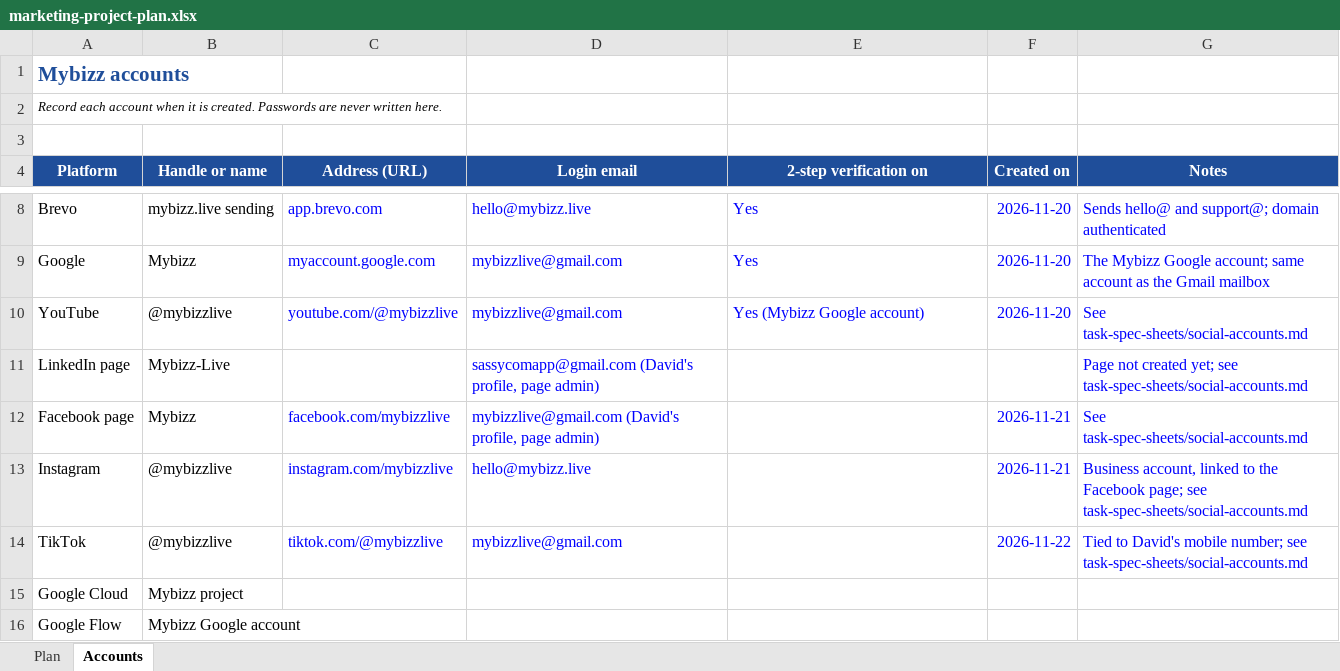
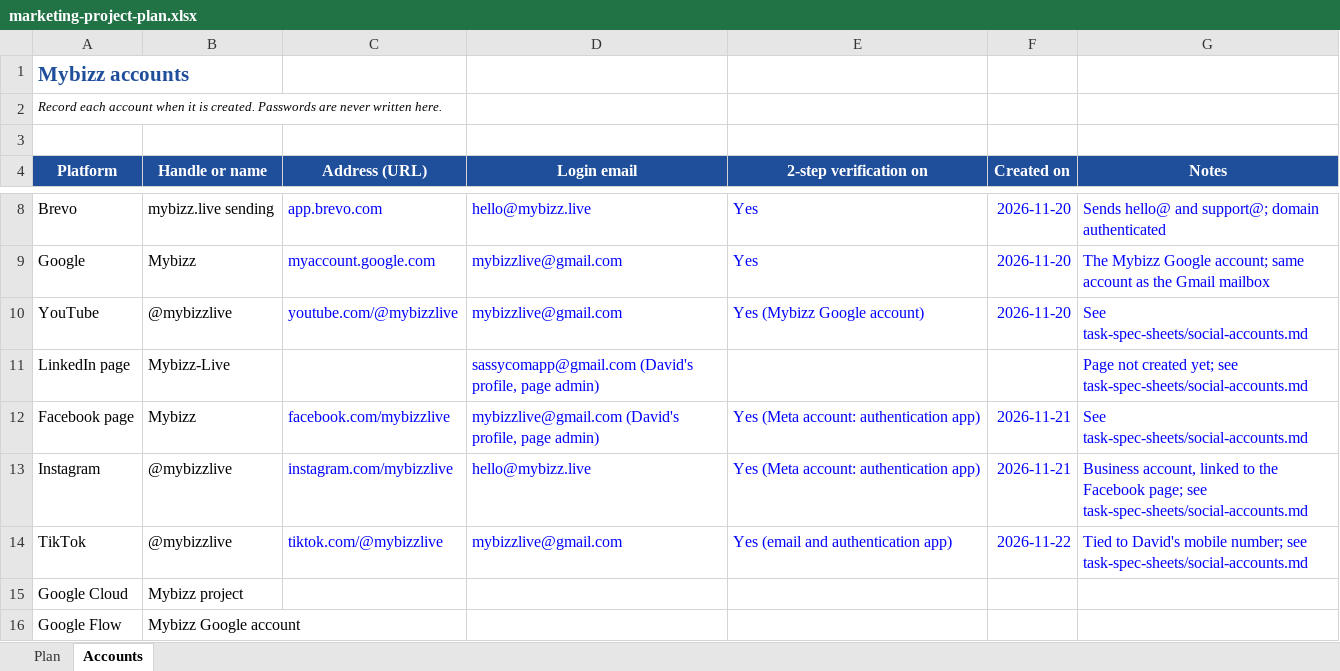
Before and after one commit to sassycomapp/data-mybizz-mgt, an Excel workbook: marketing/marketing-project-plan.xlsx, sheet Accounts, drawn as a sheet; only a part is shown, gaps mark what is left out; values as stored, in another font and other column widths than the file's, no borders; the diff names each change by its address in the sheet, - before the commit and + after, or states it on an @@ line.

```diff
--- a/marketing/marketing-project-plan.xlsx (sheet Accounts)
+++ b/marketing/marketing-project-plan.xlsx (sheet Accounts)
-E12:E13 (2-step verification on): (empty)
+E12:E13 (2-step verification on): Yes (Meta account: authentication app)
-E14 (2-step verification on): (empty)
+E14 (2-step verification on): Yes (email and authentication app)
```
Also changed, not shown: sheet Plan.
